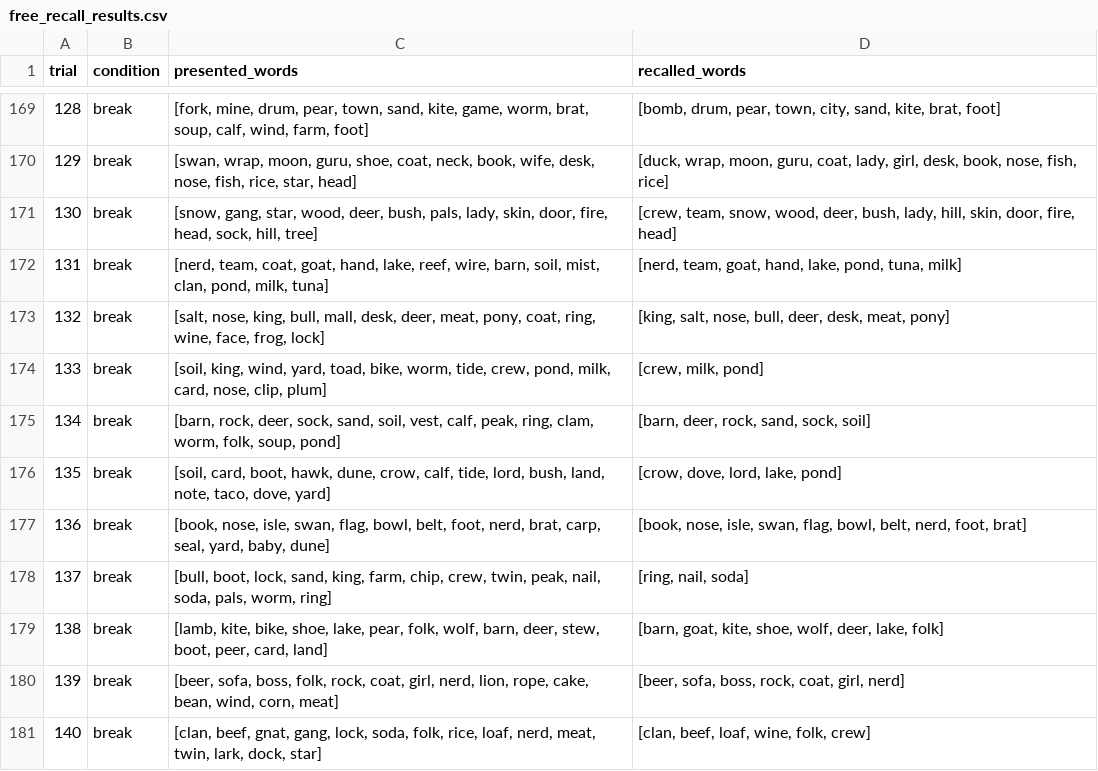
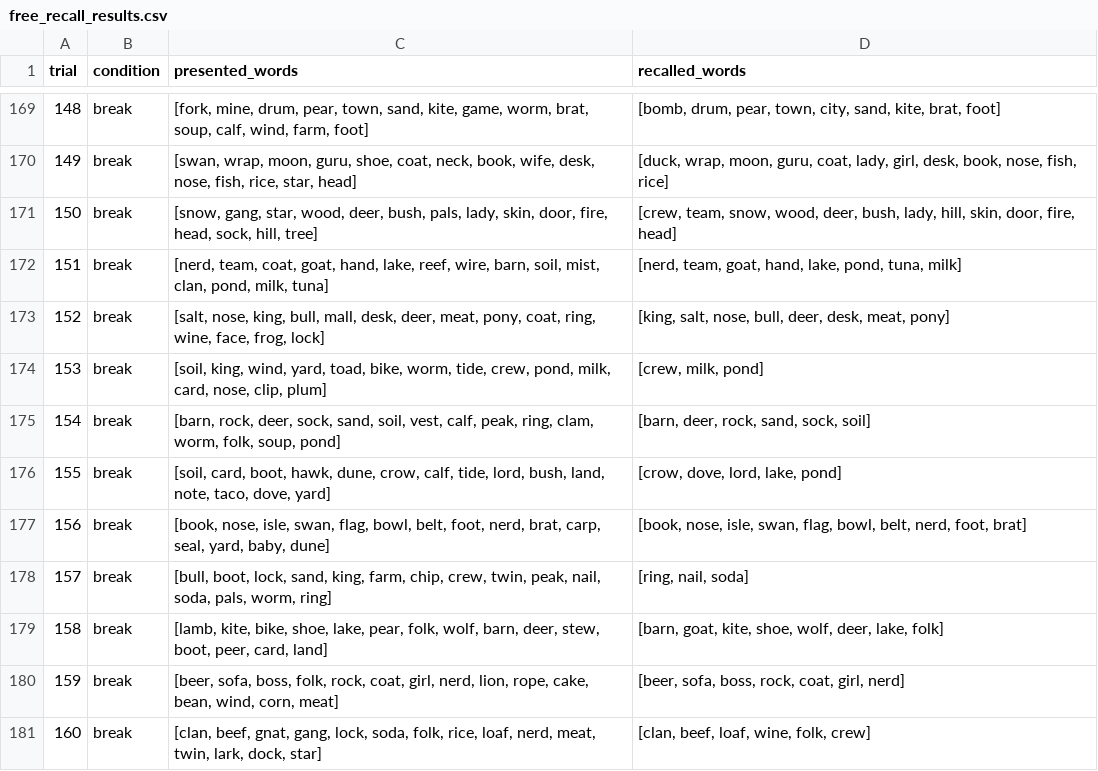
Before and after one commit to OliverJessen/AI-HC-Project1, a CSV file: Experiment_Output/free_recall_results.csv, drawn as a sheet; only a part is shown, gaps mark what is left out; the diff covers the shown part only.

```diff
--- a/Experiment_Output/free_recall_results.csv
+++ b/Experiment_Output/free_recall_results.csv
@@ -169,13 +169,13 @@ trial, condition, presented_words, recalled_words
-128,break,"[fork, mine, drum, pear, town, sand, kite, game, worm, brat, soup, calf, wind, farm, foot]","[bomb, drum, pear, town, city, sand, kite, brat, foot]"
-129,break,"[swan, wrap, moon, guru, shoe, coat, neck, book, wife, desk, nose, fish, rice, star, head]","[duck, wrap, moon, guru, coat, lady, girl, desk, book, nose, fish, rice]"
-130,break,"[snow, gang, star, wood, deer, bush, pals, lady, skin, door, fire, head, sock, hill, tree]","[crew, team, snow, wood, deer, bush, lady, hill, skin, door, fire, head]"
-131,break,"[nerd, team, coat, goat, hand, lake, reef, wire, barn, soil, mist, clan, pond, milk, tuna]","[nerd, team, goat, hand, lake, pond, tuna, milk]"
-132,break,"[salt, nose, king, bull, mall, desk, deer, meat, pony, coat, ring, wine, face, frog, lock]","[king, salt, nose, bull, deer, desk, meat, pony]"
-133,break,"[soil, king, wind, yard, toad, bike, worm, tide, crew, pond, milk, card, nose, clip, plum]","[crew, milk, pond]"
-134,break,"[barn, rock, deer, sock, sand, soil, vest, calf, peak, ring, clam, worm, folk, soup, pond]","[barn, deer, rock, sand, sock, soil]"
-135,break,"[soil, card, boot, hawk, dune, crow, calf, tide, lord, bush, land, note, taco, dove, yard]","[crow, dove, lord, lake, pond]"
-136,break,"[book, nose, isle, swan, flag, bowl, belt, foot, nerd, brat, carp, seal, yard, baby, dune]","[book, nose, isle, swan, flag, bowl, belt, nerd, foot, brat]"
-137,break,"[bull, boot, lock, sand, king, farm, chip, crew, twin, peak, nail, soda, pals, worm, ring]","[ring, nail, soda]"
-138,break,"[lamb, kite, bike, shoe, lake, pear, folk, wolf, barn, deer, stew, boot, peer, card, land]","[barn, goat, kite, shoe, wolf, deer, lake, folk]"
-139,break,"[beer, sofa, boss, folk, rock, coat, girl, nerd, lion, rope, cake, bean, wind, corn, meat]","[beer, sofa, boss, rock, coat, girl, nerd]"
-140,break,"[clan, beef, gnat, gang, lock, soda, folk, rice, loaf, nerd, meat, twin, lark, dock, star]","[clan, beef, loaf, wine, folk, crew]"
+148,break,"[fork, mine, drum, pear, town, sand, kite, game, worm, brat, soup, calf, wind, farm, foot]","[bomb, drum, pear, town, city, sand, kite, brat, foot]"
+149,break,"[swan, wrap, moon, guru, shoe, coat, neck, book, wife, desk, nose, fish, rice, star, head]","[duck, wrap, moon, guru, coat, lady, girl, desk, book, nose, fish, rice]"
+150,break,"[snow, gang, star, wood, deer, bush, pals, lady, skin, door, fire, head, sock, hill, tree]","[crew, team, snow, wood, deer, bush, lady, hill, skin, door, fire, head]"
+151,break,"[nerd, team, coat, goat, hand, lake, reef, wire, barn, soil, mist, clan, pond, milk, tuna]","[nerd, team, goat, hand, lake, pond, tuna, milk]"
+152,break,"[salt, nose, king, bull, mall, desk, deer, meat, pony, coat, ring, wine, face, frog, lock]","[king, salt, nose, bull, deer, desk, meat, pony]"
+153,break,"[soil, king, wind, yard, toad, bike, worm, tide, crew, pond, milk, card, nose, clip, plum]","[crew, milk, pond]"
+154,break,"[barn, rock, deer, sock, sand, soil, vest, calf, peak, ring, clam, worm, folk, soup, pond]","[barn, deer, rock, sand, sock, soil]"
+155,break,"[soil, card, boot, hawk, dune, crow, calf, tide, lord, bush, land, note, taco, dove, yard]","[crow, dove, lord, lake, pond]"
+156,break,"[book, nose, isle, swan, flag, bowl, belt, foot, nerd, brat, carp, seal, yard, baby, dune]","[book, nose, isle, swan, flag, bowl, belt, nerd, foot, brat]"
+157,break,"[bull, boot, lock, sand, king, farm, chip, crew, twin, peak, nail, soda, pals, worm, ring]","[ring, nail, soda]"
+158,break,"[lamb, kite, bike, shoe, lake, pear, folk, wolf, barn, deer, stew, boot, peer, card, land]","[barn, goat, kite, shoe, wolf, deer, lake, folk]"
+159,break,"[beer, sofa, boss, folk, rock, coat, girl, nerd, lion, rope, cake, bean, wind, corn, meat]","[beer, sofa, boss, rock, coat, girl, nerd]"
+160,break,"[clan, beef, gnat, gang, lock, soda, folk, rice, loaf, nerd, meat, twin, lark, dock, star]","[clan, beef, loaf, wine, folk, crew]"
```
Also changed, not shown: 27 edited cells elsewhere in this file, 1 other file.
